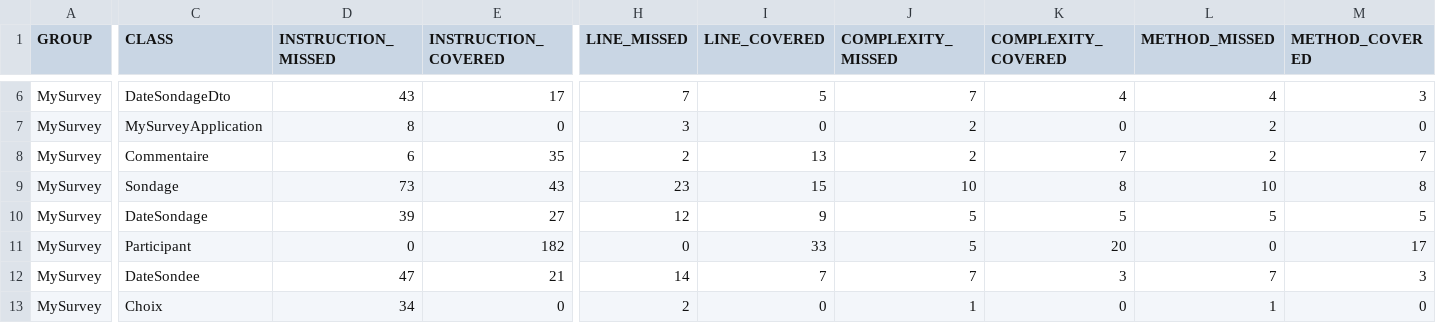
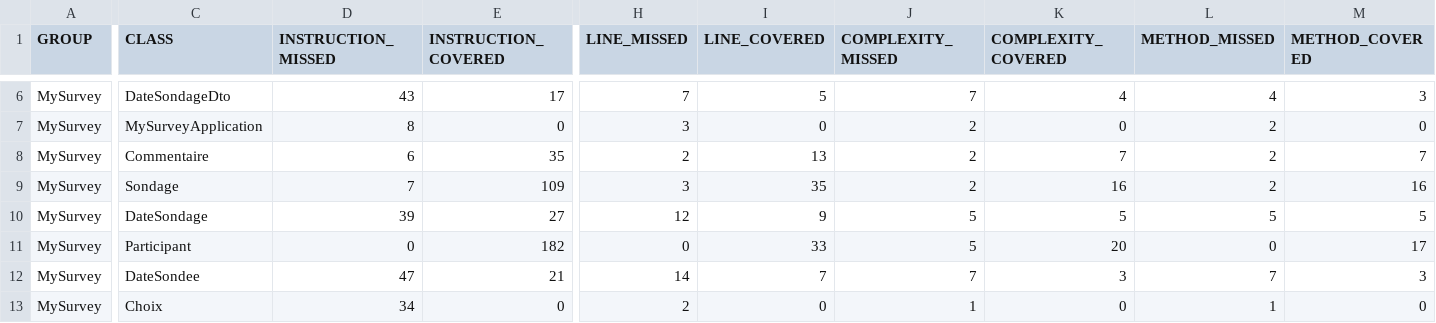
Before and after one commit to vaz8u/prodLogicielle, a CSV file: jacoco/jacoco.csv, drawn as a sheet; only a part is shown, gaps mark what is left out; the diff names each change by its address in the sheet, - before the commit and + after, or states it on an @@ line.

```diff
--- a/jacoco/jacoco.csv
+++ b/jacoco/jacoco.csv
-D9 (INSTRUCTION_MISSED): 73
+D9 (INSTRUCTION_MISSED): 7
-E9 (INSTRUCTION_COVERED): 43
+E9 (INSTRUCTION_COVERED): 109
-H9 (LINE_MISSED): 23
+H9 (LINE_MISSED): 3
-I9 (LINE_COVERED): 15
+I9 (LINE_COVERED): 35
-J9 (COMPLEXITY_MISSED): 10
+J9 (COMPLEXITY_MISSED): 2
-K9 (COMPLEXITY_COVERED): 8
+K9 (COMPLEXITY_COVERED): 16
-L9 (METHOD_MISSED): 10
+L9 (METHOD_MISSED): 2
-M9 (METHOD_COVERED): 8
+M9 (METHOD_COVERED): 16
```
Also changed, not shown: 8 other files.
